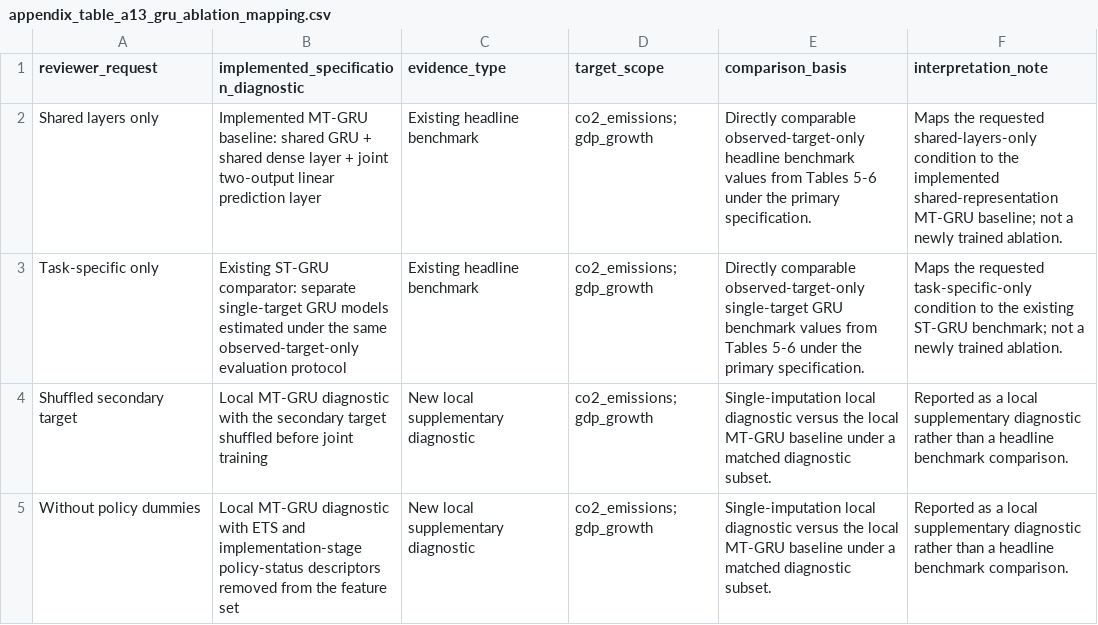
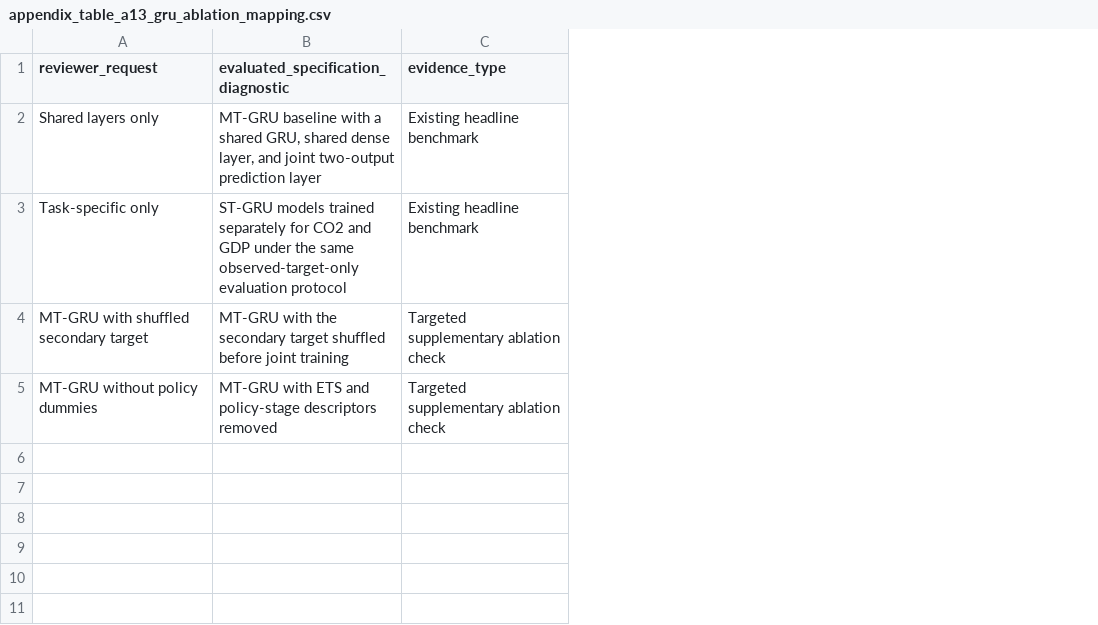
Before and after one commit to aakusta/co2-gdp-forecasting-reproducibility, a CSV file: public_outputs/appendix_table_a13_gru_ablation_mapping.csv, drawn as a sheet; removed rows and columns are numbered as before the commit, all else as after; the diff names each change by its address in the sheet, - before the commit and + after, or states it on an @@ line.

Commit message:
Update legacy A13 ablation file wording

```diff
--- a/public_outputs/appendix_table_a13_gru_ablation_mapping.csv
+++ b/public_outputs/appendix_table_a13_gru_ablation_mapping.csv
-column B, rows 1-3: implemented_specification_diagnostic | Implemented MT-GRU baseline: shared GRU + shared dense layer + joint two-output linear prediction layer | Existing ST-GRU comparator: separate single-target GRU models estimated under the same observed-target-only evaluation protocol
+column B, rows 1-3: evaluated_specification_diagnostic | MT-GRU baseline with a shared GRU, shared dense layer, and joint two-output prediction layer | ST-GRU models trained separately for CO2 and GDP under the same observed-target-only evaluation protocol
-column D (target_scope), rows 2-3: co2_emissions; gdp_growth | co2_emissions; gdp_growth
-column E (comparison_basis), rows 2-3: Directly comparable observed-target-only headline benchmark values from Tables 5-6 under the primary specification. | Directly comparable observed-target-only single-target GRU benchmark values from Tables 5-6 under the primary specification.
-column F (interpretation_note), rows 2-3: Maps the requested shared-layers-only condition to the implemented shared-representation MT-GRU baseline; not a newly trained ablation. | Maps the requested task-specific-only condition to the existing ST-GRU benchmark; not a newly trained ablation.
-row 4: Shuffled secondary target | Local MT-GRU diagnostic with the secondary target shuffled before joint training | New local supplementary diagnostic | co2_emissions; gdp_growth | Single-imputation local diagnostic versus the local MT-GRU baseline under a matched diagnostic subset. | Reported as a local supplementary diagnostic rather than a headline benchmark comparison.
-row 5: Without policy dummies | Local MT-GRU diagnostic with ETS and implementation-stage policy-status descriptors removed from the feature set | New local supplementary diagnostic | co2_emissions; gdp_growth | Single-imputation local diagnostic versus the local MT-GRU baseline under a matched diagnostic subset. | Reported as a local supplementary diagnostic rather than a headline benchmark comparison.
+row 4: MT-GRU with shuffled secondary target | MT-GRU with the secondary target shuffled before joint training | Targeted supplementary ablation check
+row 5: MT-GRU without policy dummies | MT-GRU with ETS and policy-stage descriptors removed | Targeted supplementary ablation check
```
